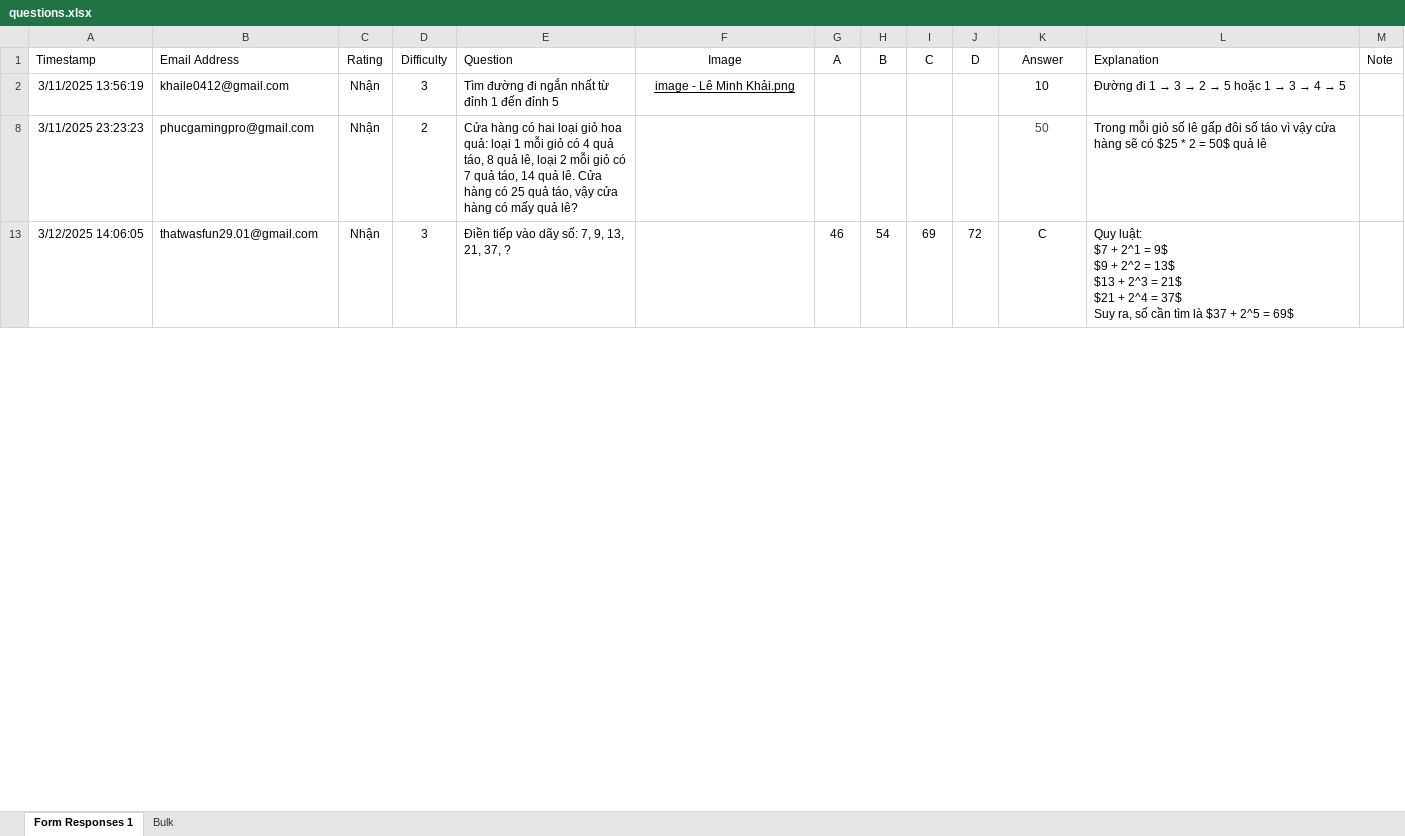
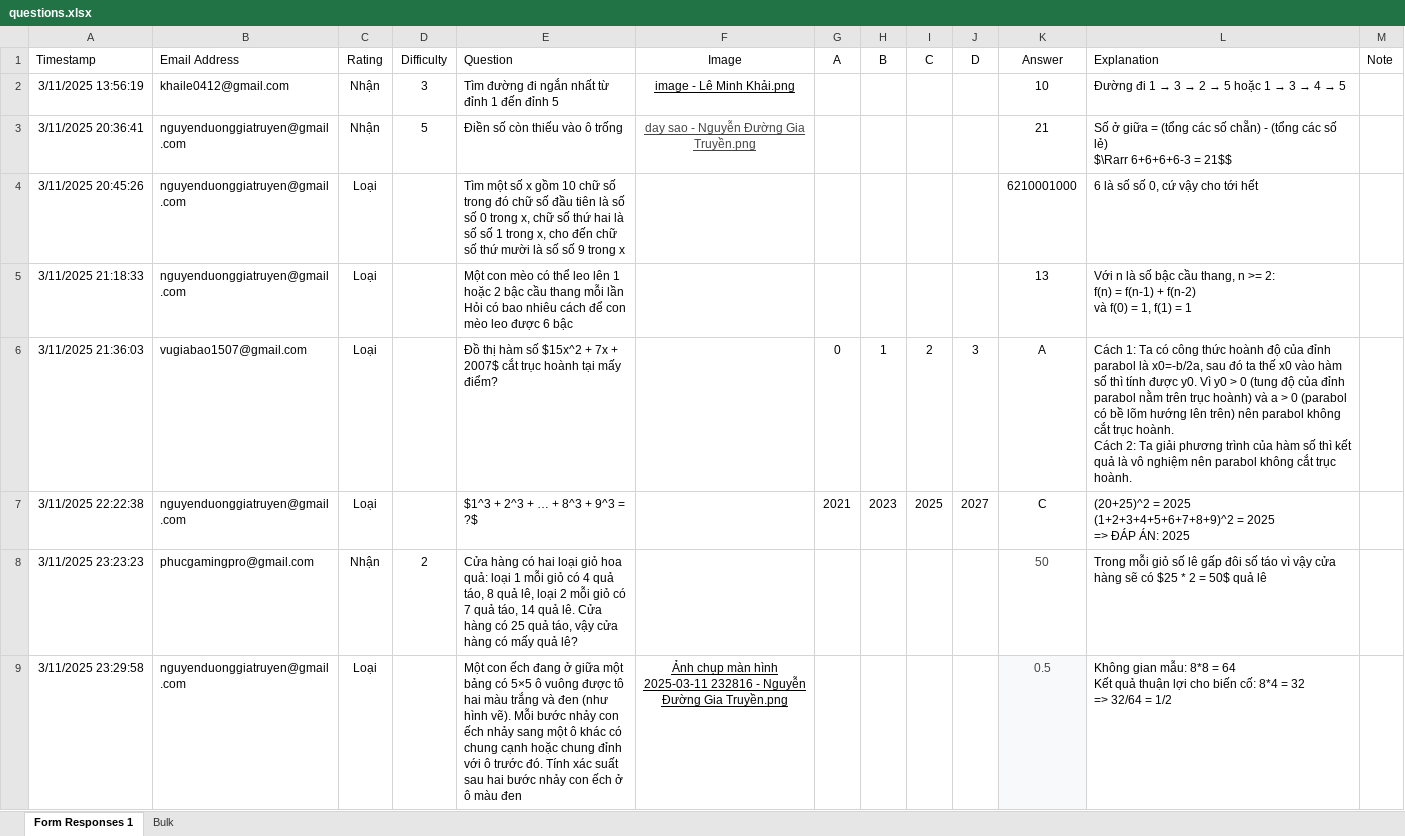
Before and after one commit to Endy3032/minigame, an Excel workbook: questions.xlsx, sheet Form Responses 1, drawn as a sheet; only a part is shown; the shorter side is filled out with more unchanged rows; values as stored, in another font and other column widths than the file's, no borders; conditional formats and table styles not drawn; ↵ is a line break in a cell; the diff covers the shown part only; the diff names each change by its address in the sheet, - before the commit and + after, or states it on an @@ line.

Commit message:
update questions

```diff
--- a/questions.xlsx (sheet Form Responses 1)
+++ b/questions.xlsx (sheet Form Responses 1)
+row 3: 3/11/2025 20:36:41 | nguyenduonggiatruyen@gmail.com | Nhận | 5 | Điền số còn thiếu vào ô trống | day sao - Nguyễn Đường Gia Truyền.png |  |  |  |  | 21 | Số ở giữa = (tổng các số chẵn) - (tổng các số lẻ) ↵ $\Rarr 6+6+6+6-3 = 21$$
@@ row 4 unhidden: 3/11/2025 20:45:26 | nguyenduonggiatruyen@gmail.com | Loại |  | Tìm một số x gồm 10 chữ số trong đó chữ số đầu tiên là số số 0 trong x, chữ số thứ hai là số số 1 trong x, cho đến chữ số thứ mười là số số 9 trong x |  |  |  |  |  | 6210001000 | 6 là số số 0, cứ vậy cho tới hết @@
@@ row 5 unhidden: 3/11/2025 21:18:33 | nguyenduonggiatruyen@gmail.com | Loại |  | Một con mèo có thể leo lên 1 hoặc 2 bậc cầu thang mỗi lần ↵ Hỏi có bao nhiêu cách để con mèo leo được 6 bậc |  |  |  |  |  | 13 | Với n là số bậc cầu thang, n >= 2: ↵ f(n) = f(n-1) + f(n-2) ↵ và f(0) = 1, f(1) = 1 @@
@@ row 6 unhidden: 3/11/2025 21:36:03 | vugiabao1507@gmail.com | Loại |  | Đồ thị hàm số $15x^2 + 7x + 2007$ cắt trục hoành tại mấy điểm? |  | 0 | 1 | 2 | 3 | A | Cách 1: Ta có công thức hoành độ của đỉnh parabol là x0=-b/2a, sau đó ta thế x0 vào hàm số thì tính được y0. Vì y0 > 0 (tung độ của đỉnh parabol nằm trên trục hoành) và a > 0 (parabol có bề lõm hướng lên trên) nên parabol không cắt trục hoành. ↵ Cách 2: Ta giải phương trình của hàm số thì kết quả là vô nghiệm nên parabol không cắt trục hoành. @@
@@ row 7 unhidden: 3/11/2025 22:22:38 | nguyenduonggiatruyen@gmail.com | Loại |  | $1^3 + 2^3 + … + 8^3 + 9^3 = ?$ |  | 2021 | 2023 | 2025 | 2027 | C | (20+25)^2 = 2025 ↵ (1+2+3+4+5+6+7+8+9)^2 = 2025 ↵ => ĐÁP ÁN: 2025 @@
@@ row 9 unhidden: 3/11/2025 23:29:58 | nguyenduonggiatruyen@gmail.com | Loại |  | Một con ếch đang ở giữa một bảng có 5×5 ô vuông được tô hai màu trắng và đen (như hình vẽ). Mỗi bước nhảy con ếch nhảy sang một ô khác có chung cạnh hoặc chung đỉnh với ô trước đó. Tính xác suất sau hai bước nhảy con ếch ở ô màu đen | Ảnh chụp màn hình 2025-03-11 232816 - Nguyễn Đường Gia Truyền.png |  |  |  |  | 0.5 | Không gian mẫu: 8*8 = 64 ↵ Kết quả thuận lợi cho biến cố: 8*4 = 32 ↵ => 32/64 = 1/2 @@
```
Also changed, not shown: 29 added rows, 74 hidden or unhidden rows and 9 edited cells elsewhere in this sheet, sheet Bulk, hidden cells, 1 other file.
